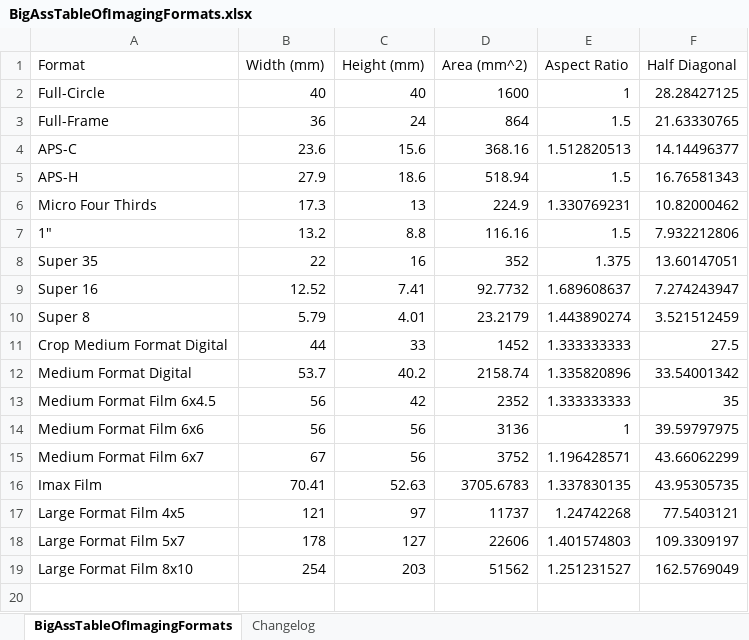
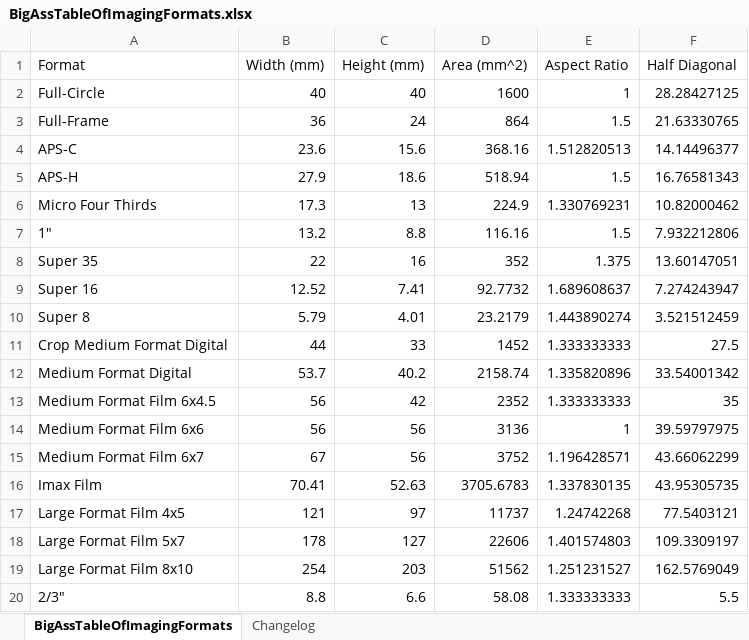
Before and after one commit to Olaf-Optical/BigAssTableofImagingFormats, an Excel workbook: BigAssTableOfImagingFormats.xlsx, sheet BigAssTableOfImagingFormats, drawn as a sheet; values as stored, in another font and other column widths than the file's, no borders; table styles not drawn; the diff names each change by its address in the sheet, - before the commit and + after, or states it on an @@ line.

```diff
--- a/BigAssTableOfImagingFormats.xlsx (sheet BigAssTableOfImagingFormats)
+++ b/BigAssTableOfImagingFormats.xlsx (sheet BigAssTableOfImagingFormats)
+row 20: 2/3" | 8.8 | 6.6 | 58.08 | 1.333333333 | 5.5
```
Also changed, not shown: sheet Changelog, 1 other file.
